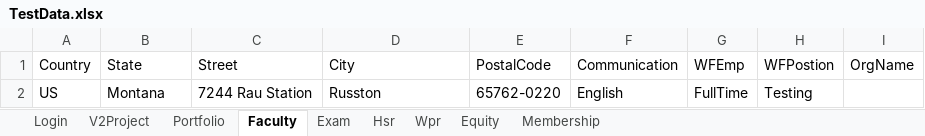
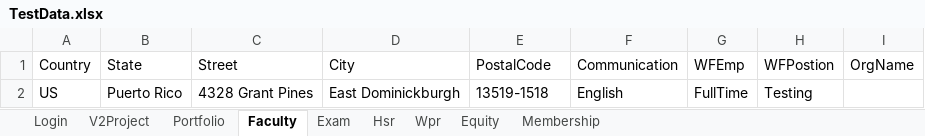
Before and after one commit to hNagesh/TDD_HireProus_project, an Excel workbook: TestData.xlsx, sheet Faculty, drawn as a sheet; values as stored, in another font and other column widths than the file's, no borders; the diff names each change by its address in the sheet, - before the commit and + after, or states it on an @@ line.

```diff
--- a/TestData.xlsx (sheet Faculty)
+++ b/TestData.xlsx (sheet Faculty)
-B2 (State): Montana
+B2 (State): Puerto Rico
-C2 (Street): 7244 Rau Station
+C2 (Street): 4328 Grant Pines
-D2 (City): Russton
+D2 (City): East Dominickburgh
-E2 (PostalCode): 65762-0220
+E2 (PostalCode): 13519-1518
```
Also changed, not shown: sheet V2Project, 2 other files.
